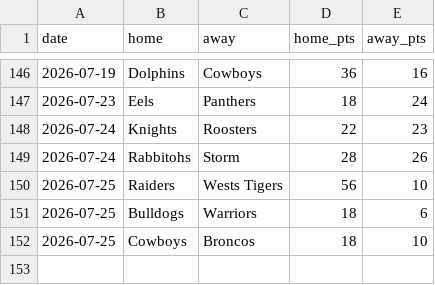
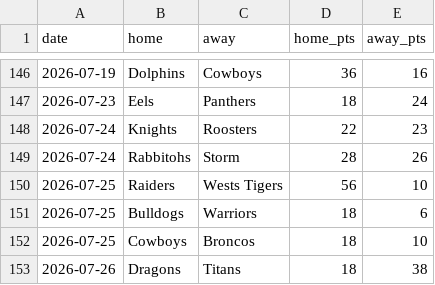
Before and after one commit to Rossdavo/nrl-ai-predictor, a CSV file: results_2026.csv, drawn as a sheet; only a part is shown, gaps mark what is left out; the diff names each change by its address in the sheet, - before the commit and + after, or states it on an @@ line.

Commit message:
Update results_2026.csv

```diff
--- a/results_2026.csv
+++ b/results_2026.csv
+row 153: 2026-07-26 | Dragons | Titans | 18 | 38
```
